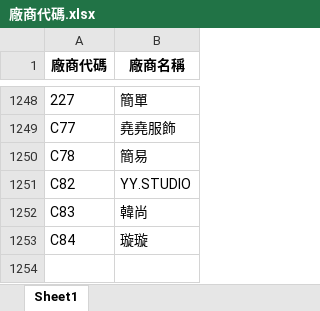
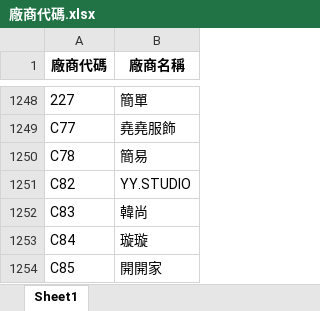
Before and after one commit to WAWAPIG0303/an-ag-jb-purchase-system, an Excel workbook: data/JB/廠商代碼.xlsx, sheet Sheet1, drawn as a sheet; only a part is shown, gaps mark what is left out; values as stored, in another font and other column widths than the file's, no borders; the diff names each change by its address in the sheet, - before the commit and + after, or states it on an @@ line.

Commit message:
更新 JB 廠商代碼

```diff
--- a/data/JB/廠商代碼.xlsx (sheet Sheet1)
+++ b/data/JB/廠商代碼.xlsx (sheet Sheet1)
+row 1254: C85 | 開開家
```
